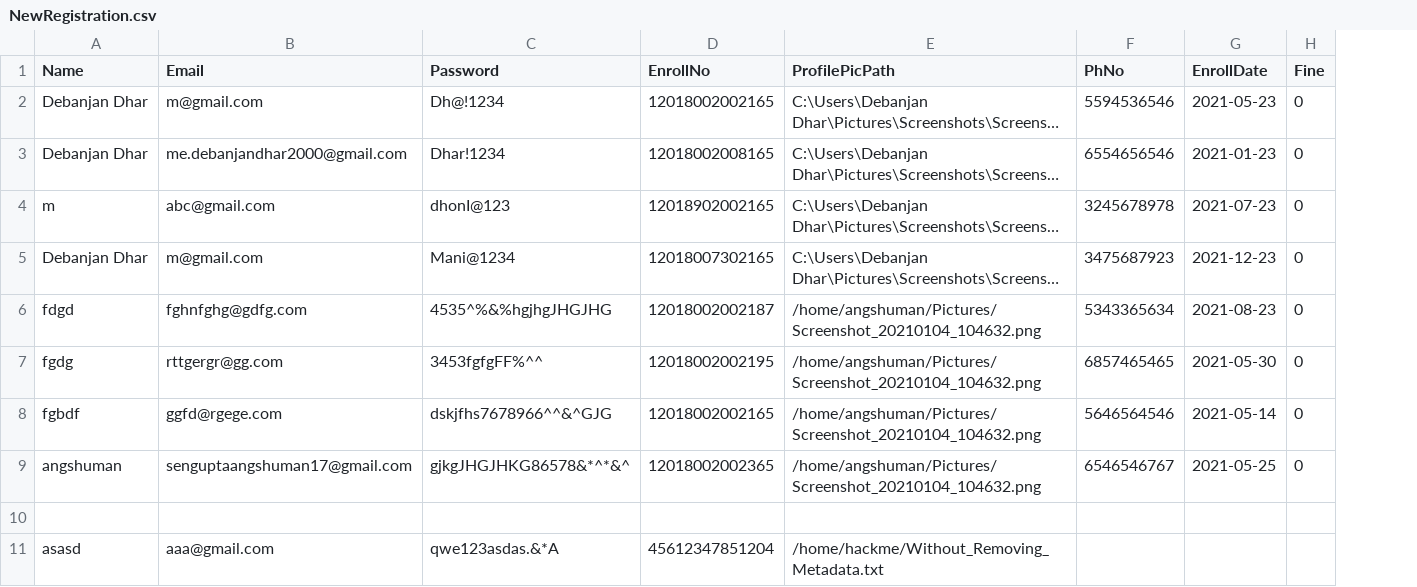
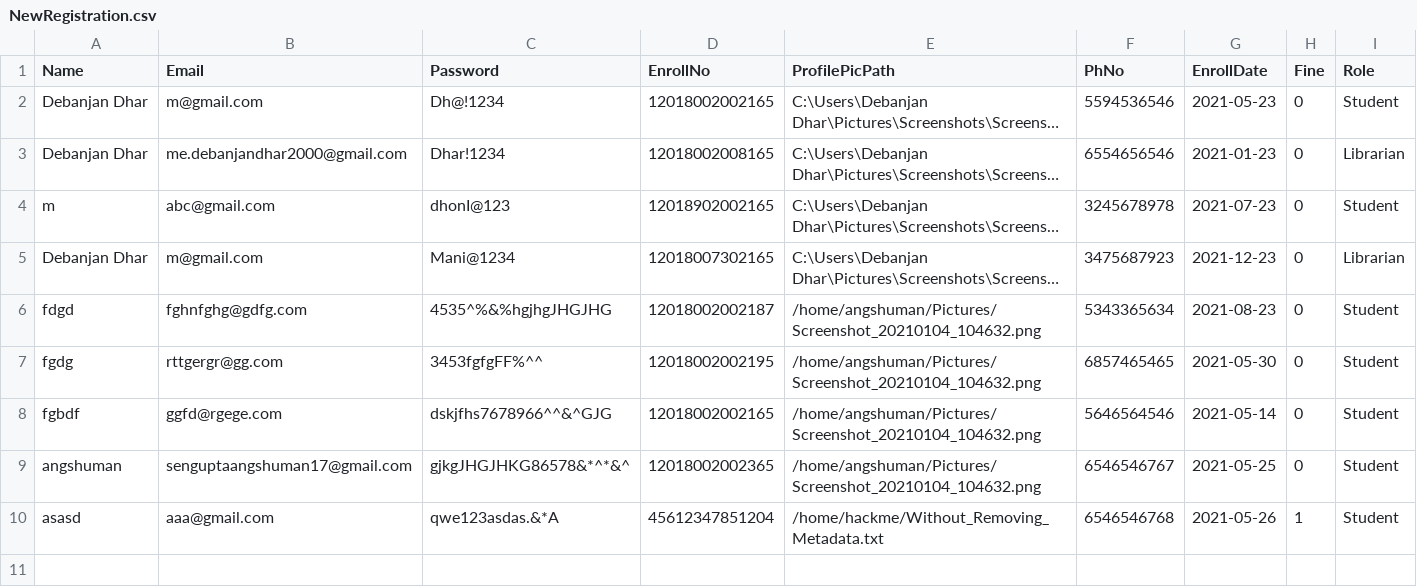
Before and after one commit to SWE-Lab/Library-Management-System, a CSV file: NewRegistration.csv, drawn as a sheet; long unchanged cells end in …; removed rows and columns are numbered as before the commit, all else as after; the diff names each change by its address in the sheet, - before the commit and + after, or states it on an @@ line.

Commit message:
Role added in csv to json

```diff
--- a/NewRegistration.csv
+++ b/NewRegistration.csv
+column I (Role), rows 2-10: Student | Librarian | Student | Librarian | Student | Student | Student | Student | Student
-row 10: (empty)
-F10 (PhNo): (empty)
+F10 (PhNo): 6546546768
-G10 (EnrollDate): (empty)
+G10 (EnrollDate): 2021-05-26
-H10 (Fine): (empty)
+H10 (Fine): 1
```
Also changed, not shown: 6 other files.
